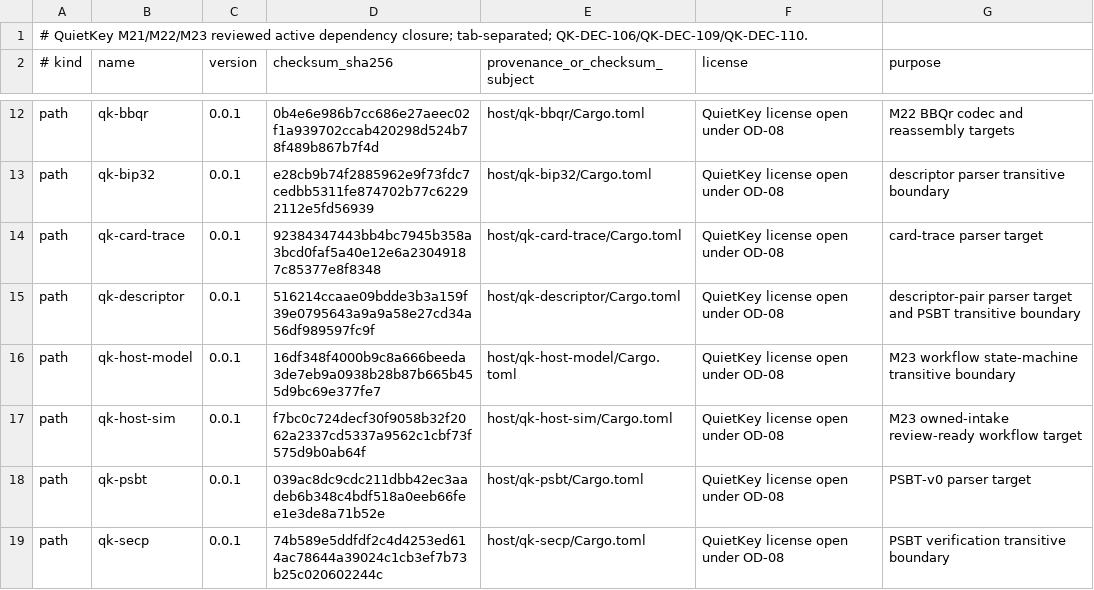
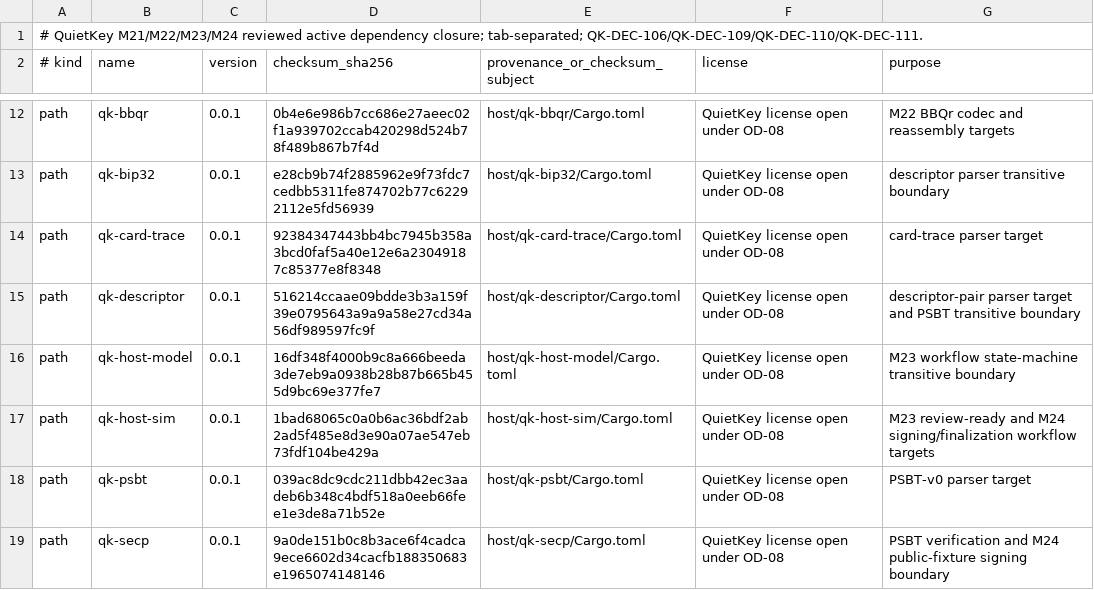
Before and after one commit to jeroenvandevoorde-cmd/QuietKey, a TSV file: fuzz/DEPENDENCY-ALLOWLIST.tsv, drawn as a sheet; only a part is shown, gaps mark what is left out.

Commit message:
test(m24): add signing continuation fuzz target

```diff
--- a/fuzz/DEPENDENCY-ALLOWLIST.tsv
+++ b/fuzz/DEPENDENCY-ALLOWLIST.tsv
@@ -1,2 +1,2 @@
-# QuietKey M21/M22/M23 reviewed active dependency closure; tab-separated; QK-DEC-106/QK-DEC-109/QK-DEC-110.
+# QuietKey M21/M22/M23/M24 reviewed active dependency closure; tab-separated; QK-DEC-106/QK-DEC-109/QK-DEC-110/QK-DEC-111.
 # kind	name	version	checksum_sha256	provenance_or_checksum_subject	license	purpose
@@ -16,4 +16,4 @@ path	qk-descriptor	0.0.1	516214ccaae09bdde3b3a159f39e0795643a9a9a58e27cd34a56df9
 path	qk-host-model	0.0.1	16df348f4000b9c8a666beeda3de7eb9a0938b28b87b665b455d9bc69e377fe7	host/qk-host-model/Cargo.toml	QuietKey license open under OD-08	M23 workflow state-machine transitive boundary
-path	qk-host-sim	0.0.1	f7bc0c724decf30f9058b32f2062a2337cd5337a9562c1cbf73f575d9b0ab64f	host/qk-host-sim/Cargo.toml	QuietKey license open under OD-08	M23 owned-intake review-ready workflow target
+path	qk-host-sim	0.0.1	1bad68065c0a0b6ac36bdf2ab2ad5f485e8d3e90a07ae547eb73fdf104be429a	host/qk-host-sim/Cargo.toml	QuietKey license open under OD-08	M23 review-ready and M24 signing/finalization workflow targets
 path	qk-psbt	0.0.1	039ac8dc9cdc211dbb42ec3aadeb6b348c4bdf518a0eeb66fee1e3de8a71b52e	host/qk-psbt/Cargo.toml	QuietKey license open under OD-08	PSBT-v0 parser target
-path	qk-secp	0.0.1	74b589e5ddfdf2c4d4253ed614ac78644a39024c1cb3ef7b73b25c020602244c	host/qk-secp/Cargo.toml	QuietKey license open under OD-08	PSBT verification transitive boundary
+path	qk-secp	0.0.1	9a0de151b0c8b3ace6f4cadca9ece6602d34cacfb188350683e1965074148146	host/qk-secp/Cargo.toml	QuietKey license open under OD-08	PSBT verification and M24 public-fixture signing boundary
```
Also changed, not shown: 9 other files.
